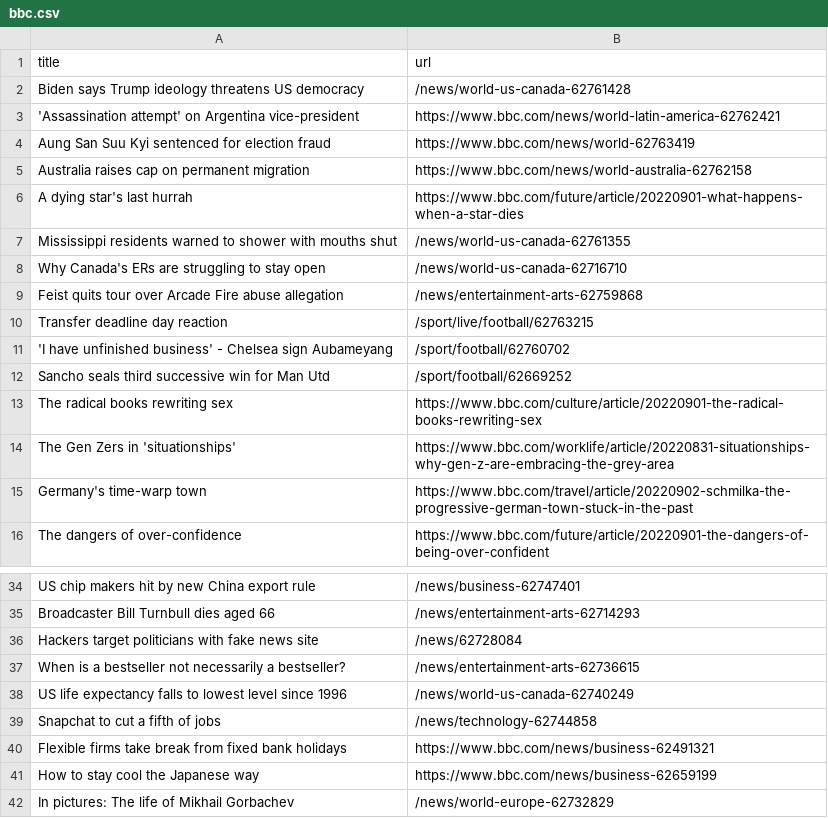
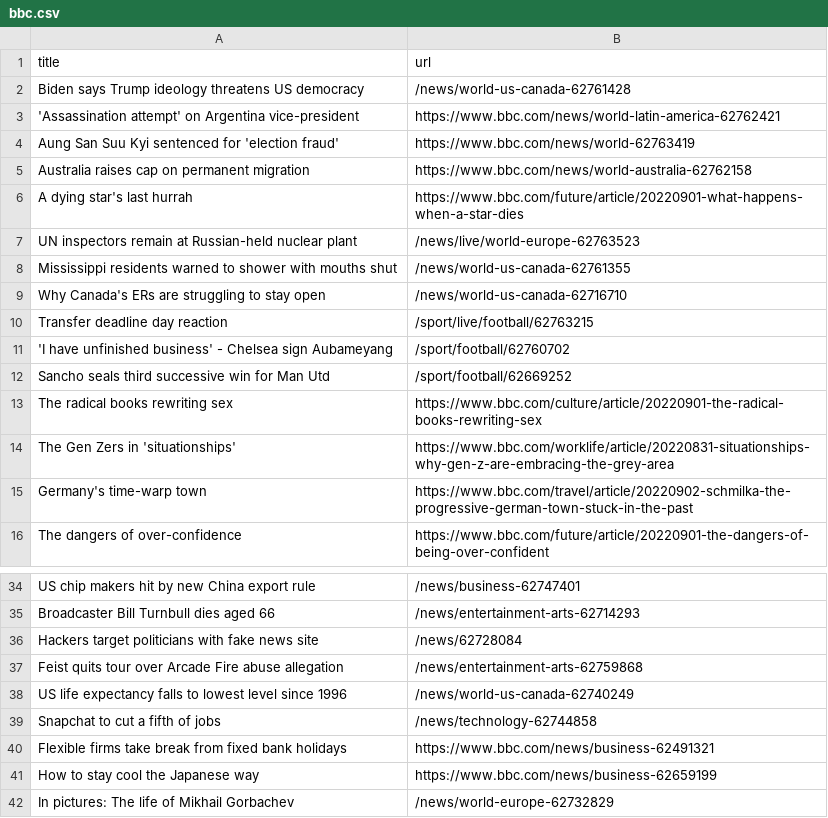
Before and after one commit to yikchun-l/bbc-scraper-tutorial, a CSV file: bbc.csv, drawn as a sheet; only a part is shown, gaps mark what is left out.

```diff
--- a/bbc.csv
+++ b/bbc.csv
@@ -3,8 +3,8 @@ Biden says Trump ideology threatens US democracy,/news/world-us-canada-62761428
 'Assassination attempt' on Argentina vice-president,https://www.bbc.com/news/world-latin-america-62762421
-Aung San Suu Kyi sentenced for election fraud,https://www.bbc.com/news/world-62763419
+Aung San Suu Kyi sentenced for 'election fraud',https://www.bbc.com/news/world-62763419
 Australia raises cap on permanent migration,https://www.bbc.com/news/world-australia-62762158
 A dying star's last hurrah,https://www.bbc.com/future/article/20220901-what-happens-when-a-star-dies
+UN inspectors remain at Russian-held nuclear plant,/news/live/world-europe-62763523
 Mississippi residents warned to shower with mouths shut,/news/world-us-canada-62761355
 Why Canada's ERs are struggling to stay open,/news/world-us-canada-62716710
-Feist quits tour over Arcade Fire abuse allegation,/news/entertainment-arts-62759868
 Transfer deadline day reaction,/sport/live/football/62763215
@@ -36,3 +36,3 @@ Broadcaster Bill Turnbull dies aged 66,/news/entertainment-arts-62714293
 Hackers target politicians with fake news site,/news/62728084
-When is a bestseller not necessarily a bestseller?,/news/entertainment-arts-62736615
+Feist quits tour over Arcade Fire abuse allegation,/news/entertainment-arts-62759868
 US life expectancy falls to lowest level since 1996,/news/world-us-canada-62740249
```
